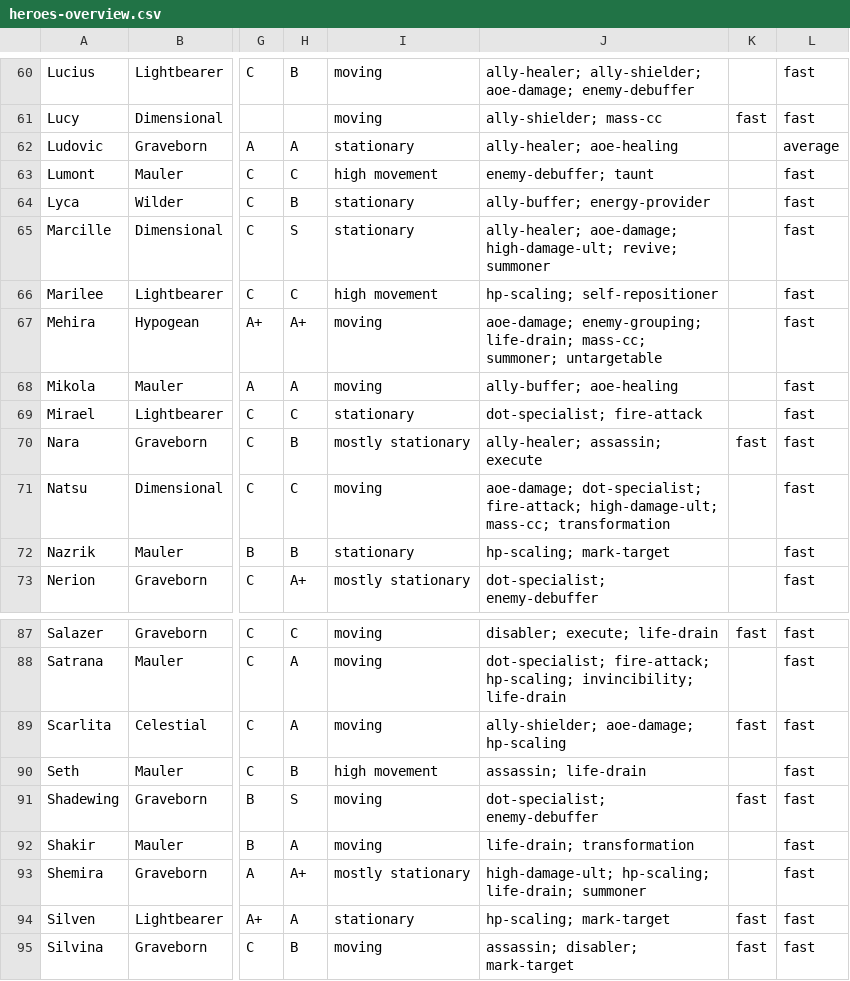
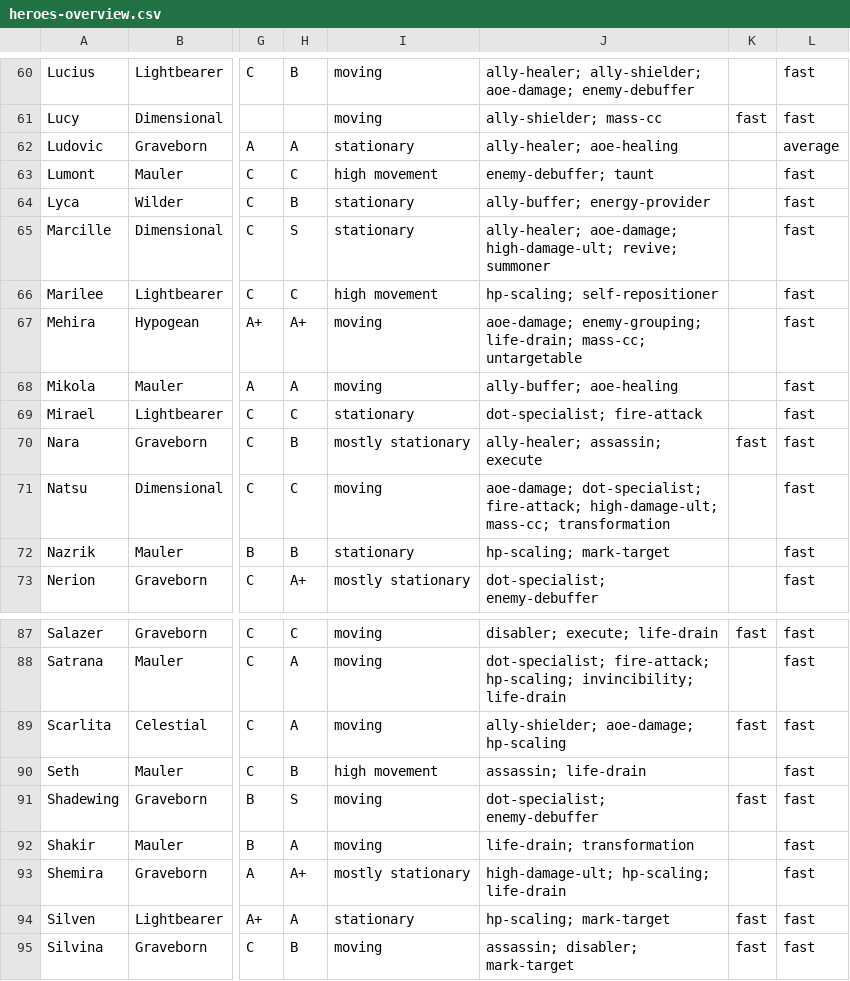
Before and after one commit to arnecls/afjk-characters, a CSV file: heroes-overview.csv, drawn as a sheet; only a part is shown, gaps mark what is left out; the diff names each change by its address in the sheet, - before the commit and + after, or states it on an @@ line.

Commit message:
Update behavior tags for `summoner` and related skills to clarify definitions and remove inconsistencies. Adjust `hero_behavior_tags.json` to reflect changes in tag classifications, specifically removing `summoner` from certain heroes and refining descriptions for persistent companions and spell-form summons.

```diff
--- a/heroes-overview.csv
+++ b/heroes-overview.csv
-J67: …life-drain; mass-cc; summoner; untargetable
+J67: …life-drain; mass-cc; untargetable
-J93: high-damage-ult; hp-scaling; life-drain; summoner
+J93: high-damage-ult; hp-scaling; life-drain
```
Also changed, not shown: site/data/heroes-overview.csv, 6 other files.
